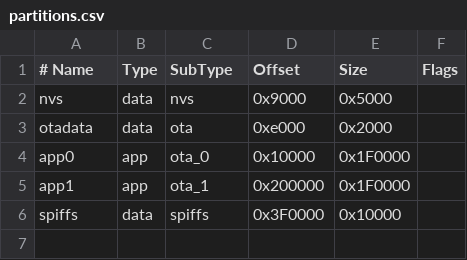
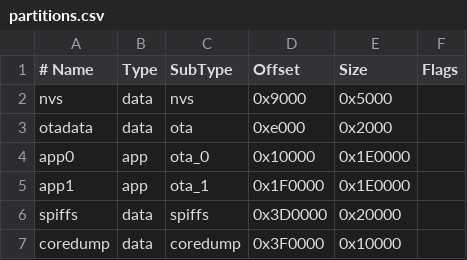
Before and after one commit to sukiyra/sms-forwarder-board, a CSV file: code/partitions.csv, drawn as a sheet.

Commit message:
fix: reserve reliable flash storage partitions

```diff
--- a/code/partitions.csv
+++ b/code/partitions.csv
@@ -3,4 +3,5 @@ nvs,      data, nvs,     0x9000,   0x5000,
 otadata,  data, ota,     0xe000,   0x2000,
-app0,     app,  ota_0,   0x10000,  0x1F0000,
-app1,     app,  ota_1,   0x200000, 0x1F0000,
-spiffs,   data, spiffs,  0x3F0000, 0x10000,
+app0,     app,  ota_0,   0x10000,  0x1E0000,
+app1,     app,  ota_1,   0x1F0000, 0x1E0000,
+spiffs,   data, spiffs,  0x3D0000, 0x20000,
+coredump, data, coredump,0x3F0000, 0x10000,
```
Also changed, not shown: 8 other files.
